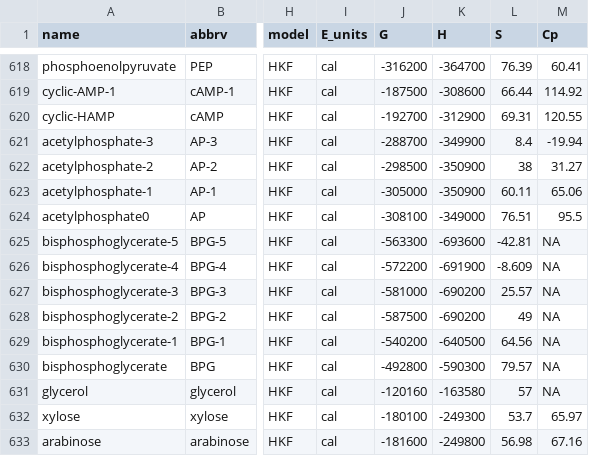
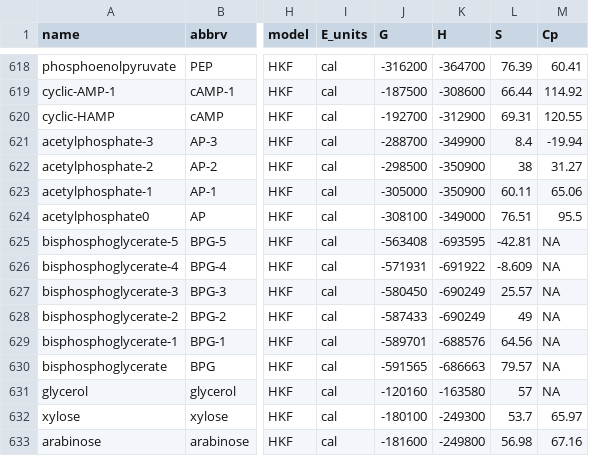
Before and after one commit to jedick/CHNOSZ, a CSV file: inst/extdata/OBIGT/organic_aq.csv, drawn as a sheet; only a part is shown, gaps mark what is left out; the diff names each change by its address in the sheet, - before the commit and + after, or states it on an @@ line.

```diff
--- a/inst/extdata/OBIGT/organic_aq.csv
+++ b/inst/extdata/OBIGT/organic_aq.csv
-J625 (G): -563300
+J625 (G): -563408
-K625 (H): -693600
+K625 (H): -693595
-J626 (G): -572200
+J626 (G): -571931
-K626 (H): -691900
+K626 (H): -691922
-J627 (G): -581000
+J627 (G): -580450
-K627:K628 (H): -690200
+K627:K628 (H): -690249
-J628 (G): -587500
+J628 (G): -587433
-J629 (G): -540200
+J629 (G): -589701
-K629 (H): -640500
+K629 (H): -688576
-J630 (G): -492800
+J630 (G): -591565
-K630 (H): -590300
+K630 (H): -686663
```
Also changed, not shown: inst/extdata/OBIGT/organic_cr.csv, inst/extdata/misc/OBIGT_check.csv, 1 other file.
